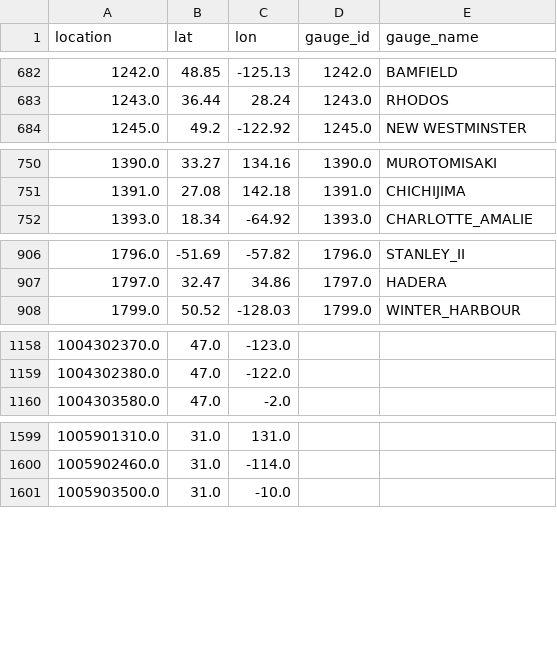
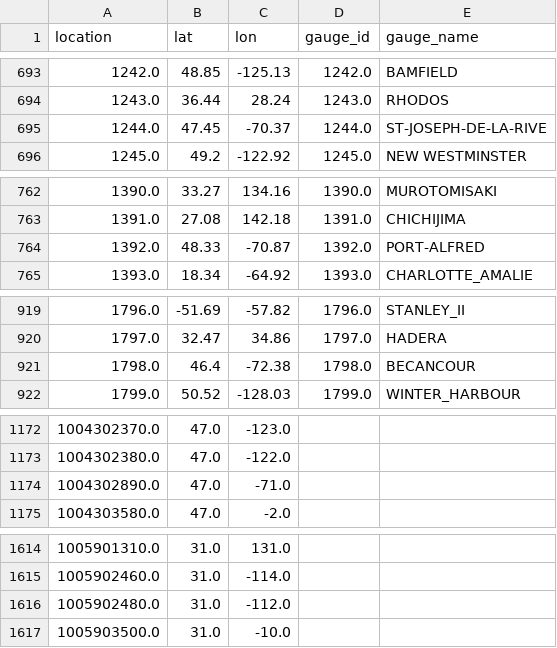
Before and after one commit to grandey/d25a-rsl-fusion, a CSV file: data_d25a/time_series/locations_info_d25a.csv, drawn as a sheet; only a part is shown, gaps mark what is left out; the diff covers the shown part only; the diff names each change by its address in the sheet, - before the commit and + after, or states it on an @@ line.

```diff
--- a/data_d25a/time_series/locations_info_d25a.csv
+++ b/data_d25a/time_series/locations_info_d25a.csv
+row 695: 1244.0 | 47.45 | -70.37 | 1244.0 | ST-JOSEPH-DE-LA-RIVE
+row 764: 1392.0 | 48.33 | -70.87 | 1392.0 | PORT-ALFRED
+row 921: 1798.0 | 46.4 | -72.38 | 1798.0 | BECANCOUR
+row 1174: 1004302890.0 | 47.0 | -71.0
+row 1616: 1005902480.0 | 31.0 | -112.0
```
Also changed, not shown: 15 added rows and 2 removed rows elsewhere in this file, data_d25a/year_2100/novlm_gauges_2100_d25a.csv, data_d25a/year_2100/novlm_gauges_cities_2100_d25a.csv, 42 other files.
